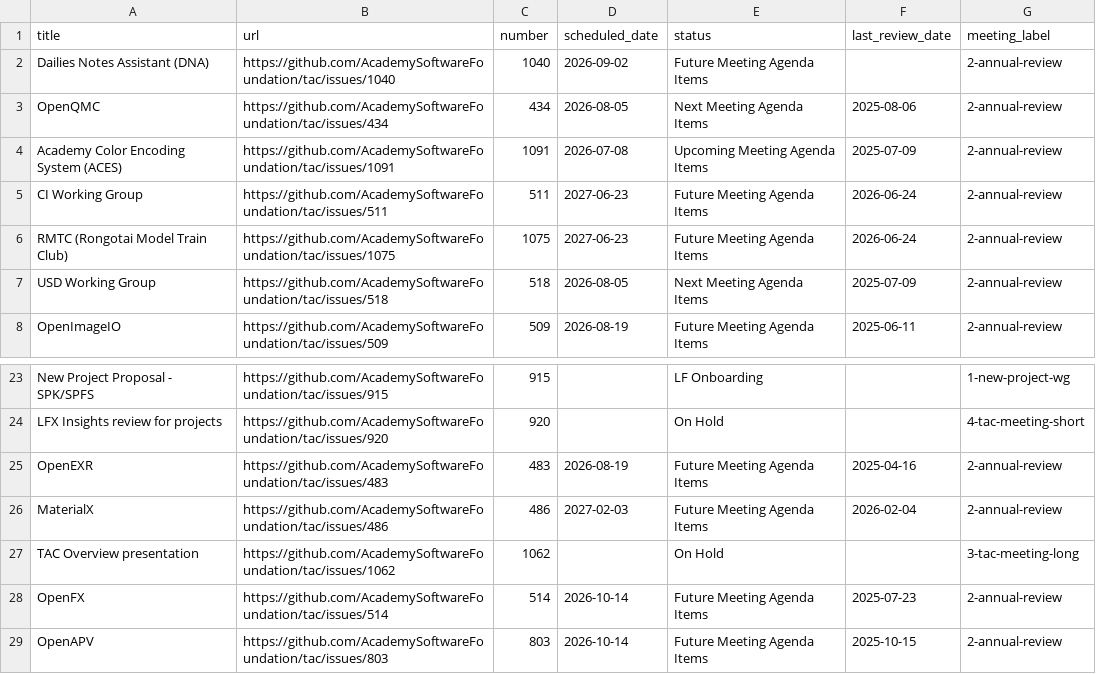
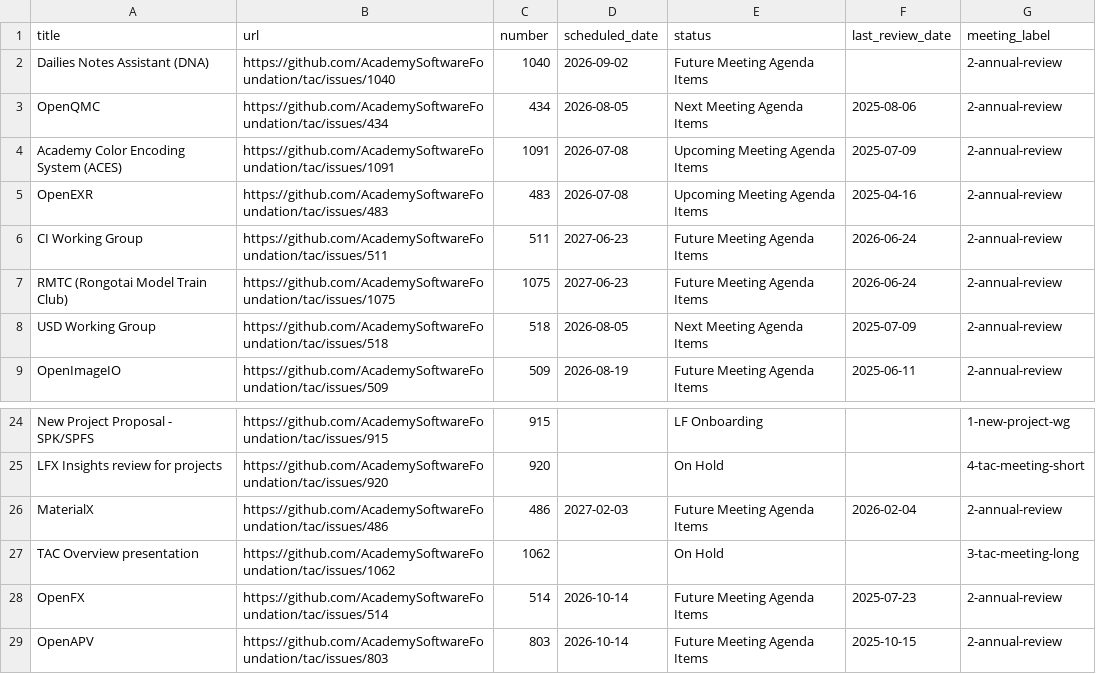
Before and after one commit to AcademySoftwareFoundation/tac, a CSV file: _data/meeting-agenda-items.csv, drawn as a sheet; only a part is shown, gaps mark what is left out; removed rows and columns are numbered as before the commit, all else as after; the diff names each change by its address in the sheet, - before the commit and + after, or states it on an @@ line.

Commit message:
Update Data Sources from LFX (#1406)
Signed-off-by: github-actions[bot] <41898282+github-actions[bot]@users.noreply.github.com>

```diff
--- a/_data/meeting-agenda-items.csv
+++ b/_data/meeting-agenda-items.csv
+row 5: OpenEXR | https://github.com/AcademySoftwareFoundation/tac/issues/483 | 483 | 2026-07-08 | Upcoming Meeting Agenda Items | 2025-04-16 | 2-annual-review
-row 25: OpenEXR | https://github.com/AcademySoftwareFoundation/tac/issues/483 | 483 | 2026-08-19 | Future Meeting Agenda Items | 2025-04-16 | 2-annual-review
```
Also changed, not shown: _data/projects.csv.
